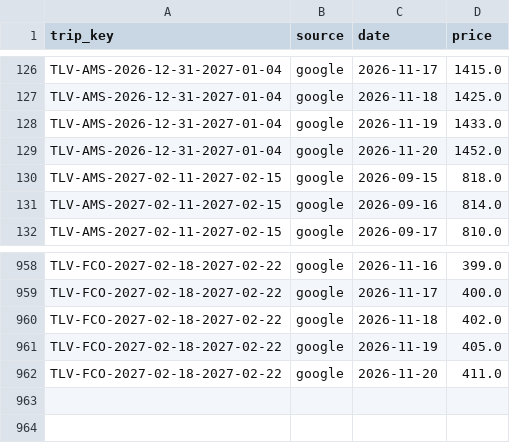
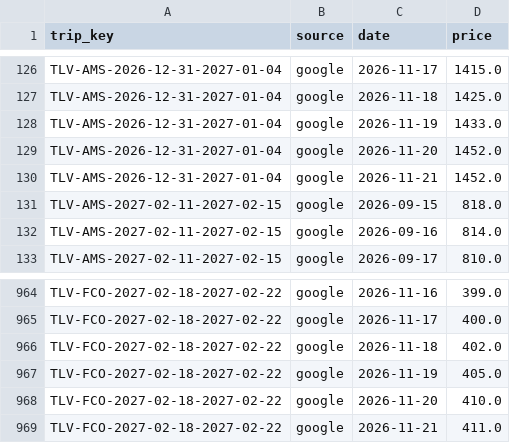
Before and after one commit to tal-meshali/flight-tracker, a CSV file: data/source_history.csv, drawn as a sheet; only a part is shown, gaps mark what is left out; the diff covers the shown part only.

```diff
--- a/data/source_history.csv
+++ b/data/source_history.csv
@@ -129,2 +129,3 @@ TLV-AMS-2026-12-31-2027-01-04,google,2026-11-19,1433.0
 TLV-AMS-2026-12-31-2027-01-04,google,2026-11-20,1452.0
+TLV-AMS-2026-12-31-2027-01-04,google,2026-11-21,1452.0
 TLV-AMS-2027-02-11-2027-02-15,google,2026-09-15,818.0
@@ -961,2 +967,3 @@ TLV-FCO-2027-02-18-2027-02-22,google,2026-11-18,402.0
 TLV-FCO-2027-02-18-2027-02-22,google,2026-11-19,405.0
-TLV-FCO-2027-02-18-2027-02-22,google,2026-11-20,411.0
+TLV-FCO-2027-02-18-2027-02-22,google,2026-11-20,410.0
+TLV-FCO-2027-02-18-2027-02-22,google,2026-11-21,411.0
```
Also changed, not shown: 5 added rows and 9 edited cells elsewhere in this file, data/observations.csv, 18 other files.
